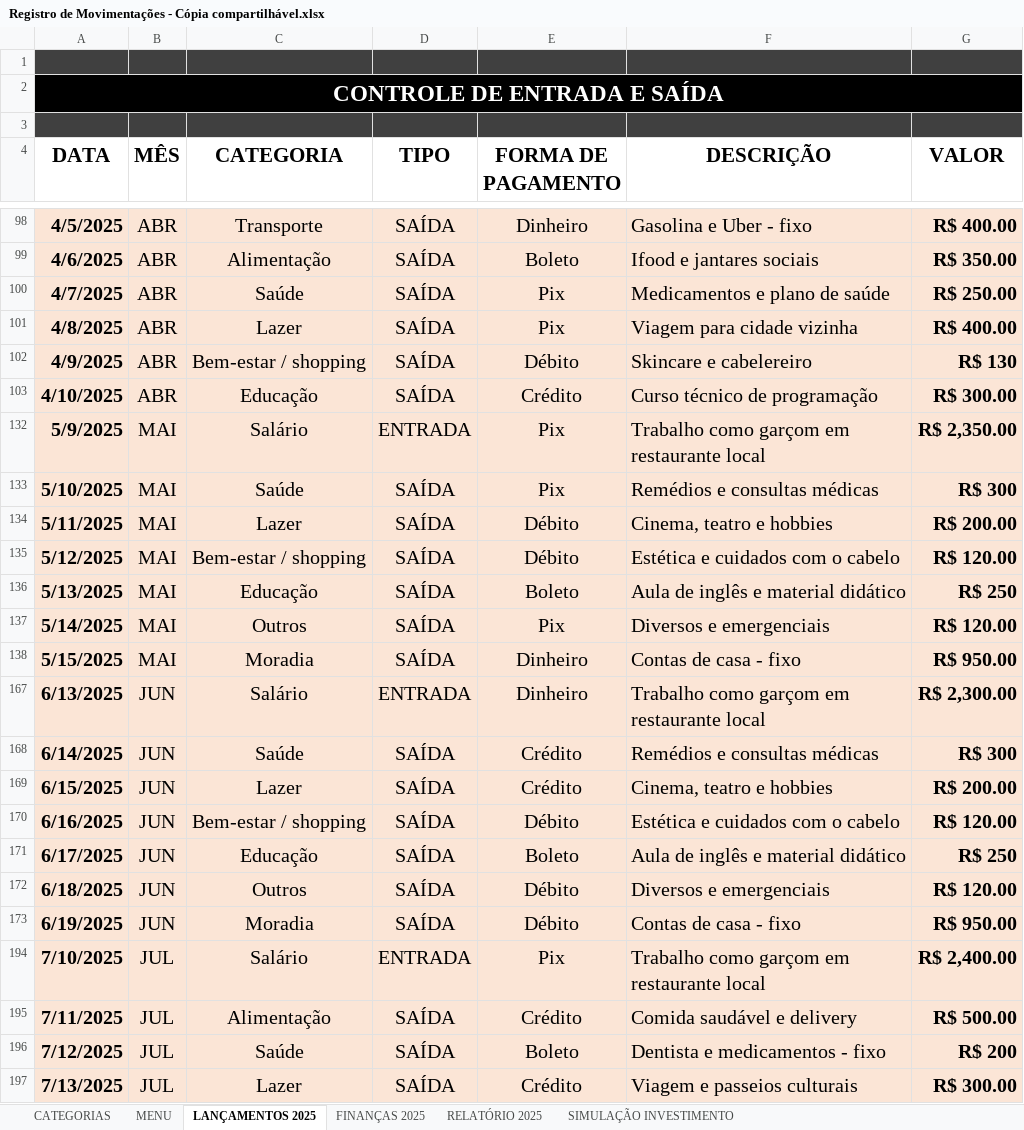
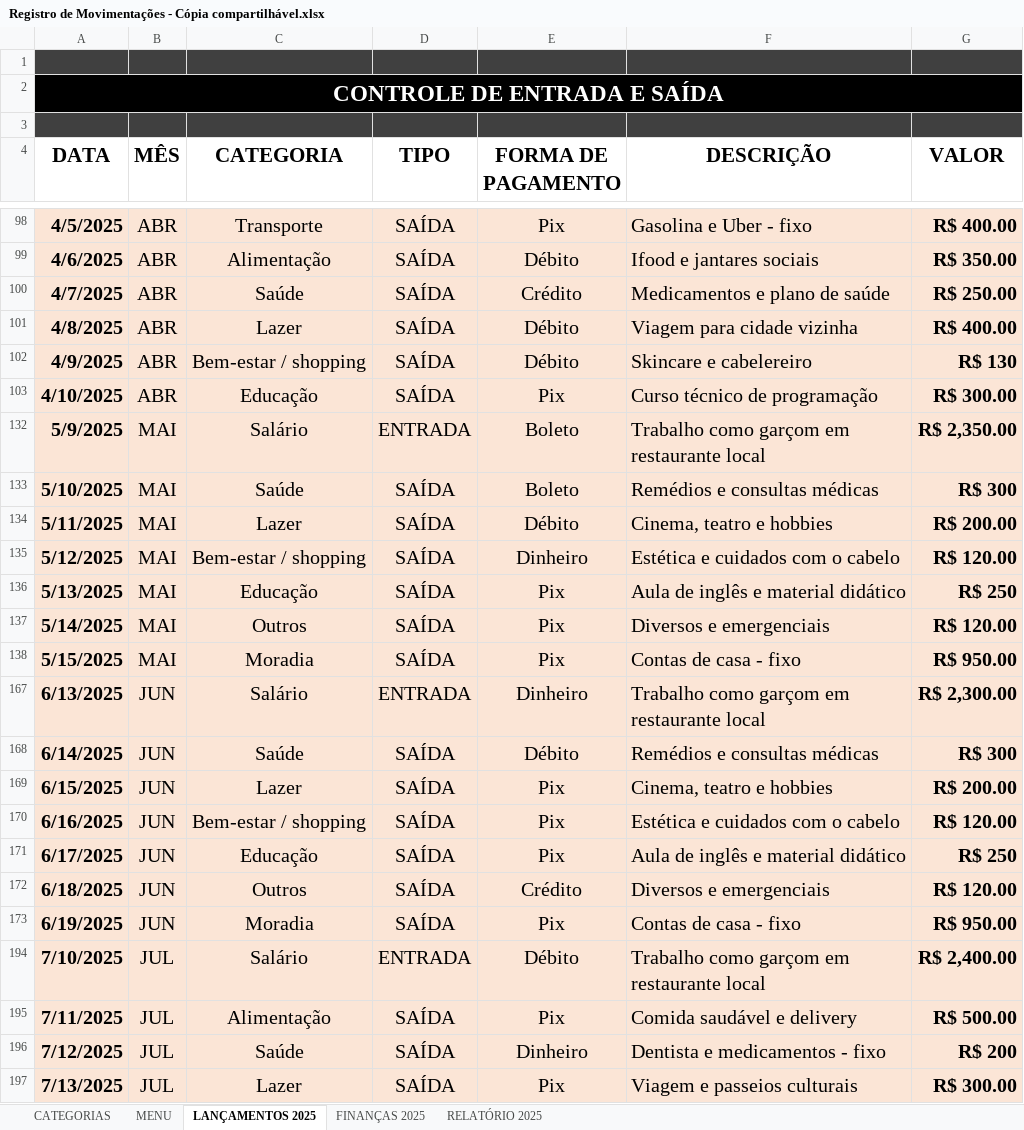
Before and after one commit to rfaelvitor/portfolio, an Excel workbook: site/download-files/Registro de Movimentações - Cópia compartilhável.xlsx, sheet LANÇAMENTOS 2025, drawn as a sheet; only a part is shown, gaps mark what is left out; values as stored, in another font and other column widths than the file's, no borders; charts and pictures and conditional formats and table styles not drawn; the diff covers the shown part only; the diff names each change by its address in the sheet, - before the commit and + after, or states it on an @@ line.

```diff
--- a/site/download-files/Registro de Movimentações - Cópia compartilhável.xlsx (sheet LANÇAMENTOS 2025)
+++ b/site/download-files/Registro de Movimentações - Cópia compartilhável.xlsx (sheet LANÇAMENTOS 2025)
-sheet tab: SIMULAÇÃO INVESTIMENTO
-E98 (FORMA DE PAGAMENTO): Dinheiro
+E98 (FORMA DE PAGAMENTO): Pix
-E99 (FORMA DE PAGAMENTO): Boleto
+E99 (FORMA DE PAGAMENTO): Débito
-E100 (FORMA DE PAGAMENTO): Pix
+E100 (FORMA DE PAGAMENTO): Crédito
-E101 (FORMA DE PAGAMENTO): Pix
+E101 (FORMA DE PAGAMENTO): Débito
-E103 (FORMA DE PAGAMENTO): Crédito
+E103 (FORMA DE PAGAMENTO): Pix
-E132:E133 (FORMA DE PAGAMENTO): Pix
+E132:E133 (FORMA DE PAGAMENTO): Boleto
-E135 (FORMA DE PAGAMENTO): Débito
+E135 (FORMA DE PAGAMENTO): Dinheiro
-E136 (FORMA DE PAGAMENTO): Boleto
+E136 (FORMA DE PAGAMENTO): Pix
-E138 (FORMA DE PAGAMENTO): Dinheiro
+E138 (FORMA DE PAGAMENTO): Pix
-E168 (FORMA DE PAGAMENTO): Crédito
+E168 (FORMA DE PAGAMENTO): Débito
-E169 (FORMA DE PAGAMENTO): Crédito
+E169 (FORMA DE PAGAMENTO): Pix
-E170 (FORMA DE PAGAMENTO): Débito
+E170 (FORMA DE PAGAMENTO): Pix
-E171 (FORMA DE PAGAMENTO): Boleto
+E171 (FORMA DE PAGAMENTO): Pix
-E172 (FORMA DE PAGAMENTO): Débito
+E172 (FORMA DE PAGAMENTO): Crédito
-E173 (FORMA DE PAGAMENTO): Débito
+E173 (FORMA DE PAGAMENTO): Pix
-E194 (FORMA DE PAGAMENTO): Pix
+E194 (FORMA DE PAGAMENTO): Débito
-E195 (FORMA DE PAGAMENTO): Crédito
+E195 (FORMA DE PAGAMENTO): Pix
-E196 (FORMA DE PAGAMENTO): Boleto
+E196 (FORMA DE PAGAMENTO): Dinheiro
-E197 (FORMA DE PAGAMENTO): Crédito
+E197 (FORMA DE PAGAMENTO): Pix
```
Also changed, not shown: 42 edited cells elsewhere in this sheet, charts or pictures, 7 other files.
